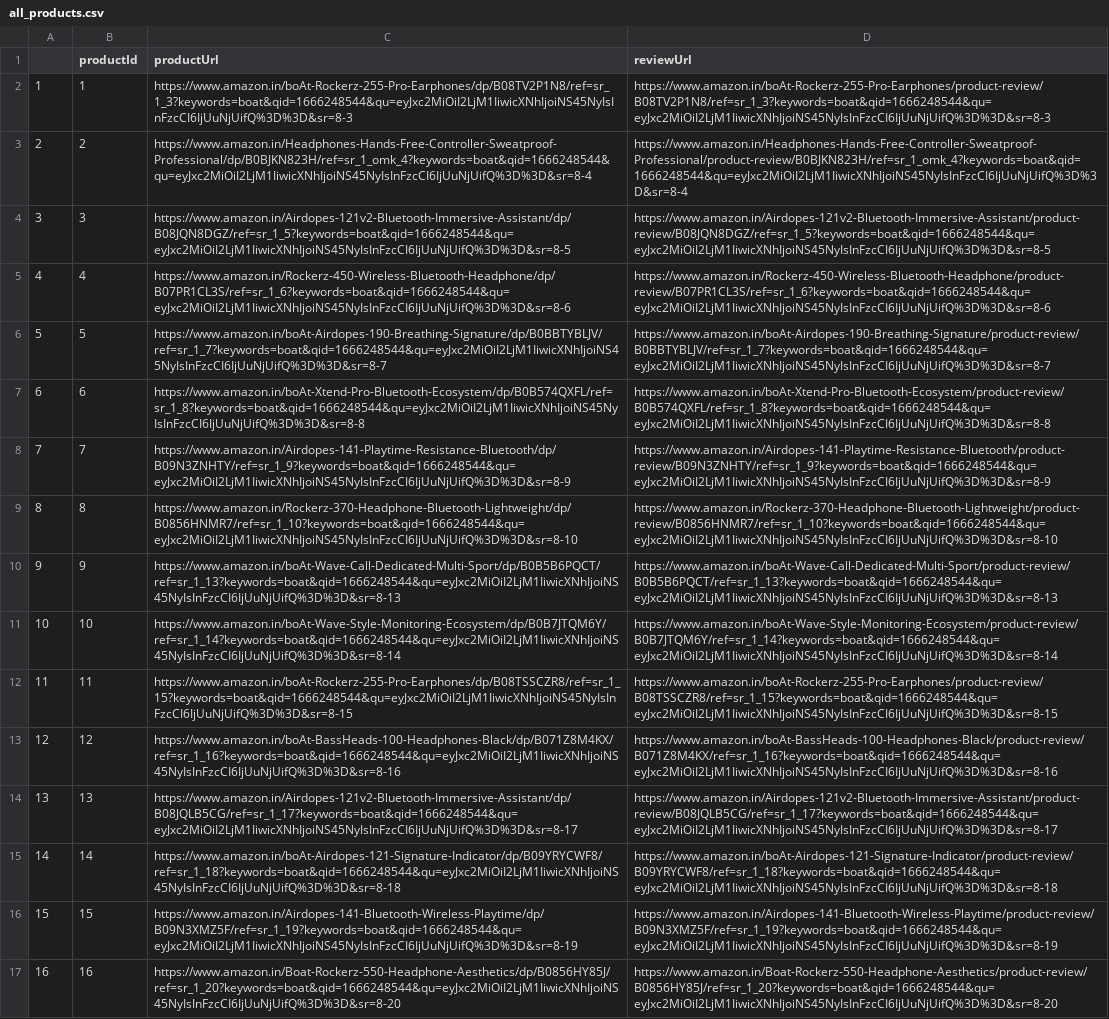
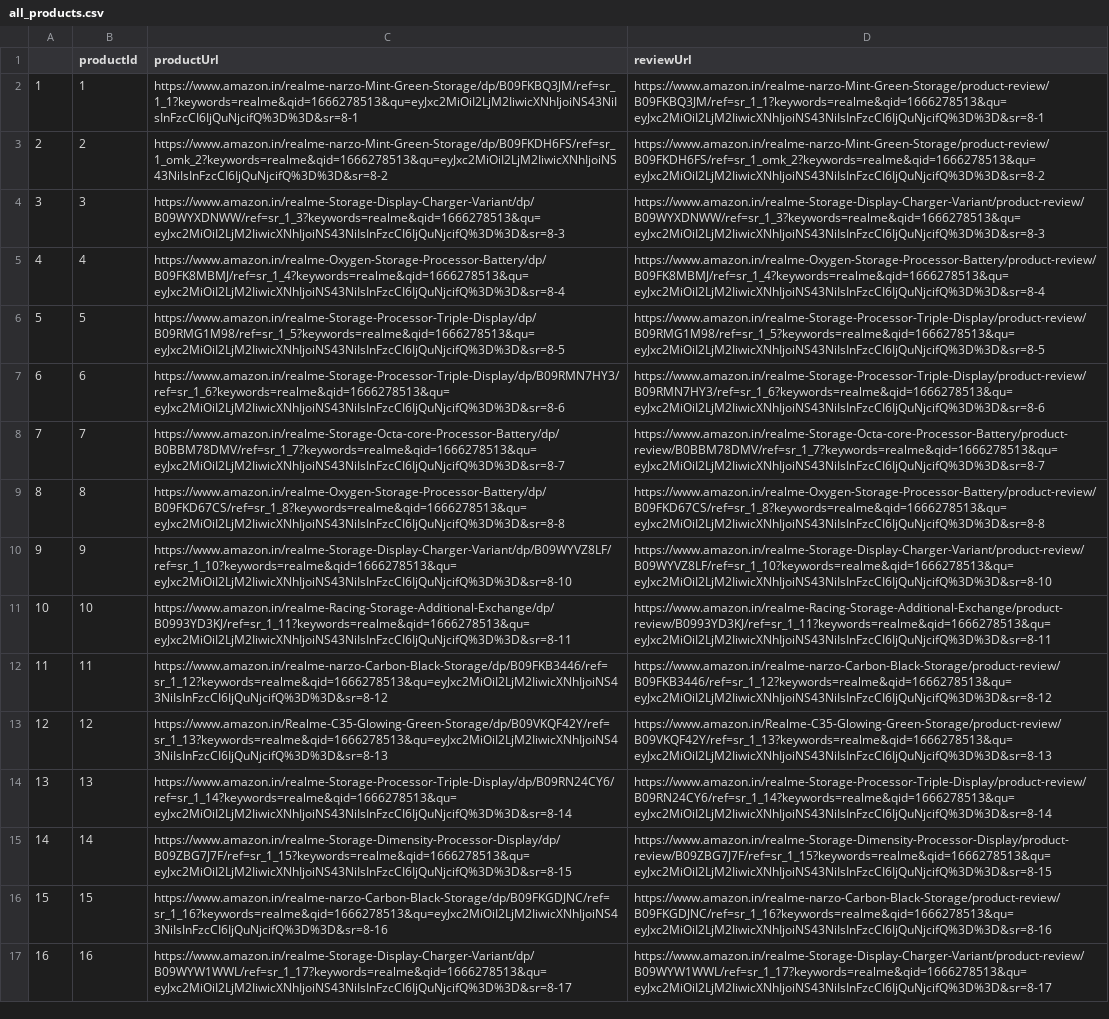
Before and after one commit to SarathAdhi/ecommerce-reviews-R, a CSV file: products/all_products.csv, drawn as a sheet; the diff names each change by its address in the sheet, - before the commit and + after, or states it on an @@ line.

```diff
--- a/products/all_products.csv
+++ b/products/all_products.csv
-C2 (productUrl): https://www.amazon.in/boAt-Rockerz-255-Pro-Earphones/dp/B08TV2P1N8/ref=sr_1_3?keywords=boat&qid=1666248544&qu=eyJxc2MiOiI2LjM1IiwicXNhIjoiNS45NyIsInFzcCI6IjUuNjUifQ%3D%3D&sr=8-3
+C2 (productUrl): https://www.amazon.in/realme-narzo-Mint-Green-Storage/dp/B09FKBQ3JM/ref=sr_1_1?keywords=realme&qid=1666278513&qu=eyJxc2MiOiI2LjM2IiwicXNhIjoiNS43NiIsInFzcCI6IjQuNjcifQ%3D%3D&sr=8-1
-D2 (reviewUrl): https://www.amazon.in/boAt-Rockerz-255-Pro-Earphones/product-review/B08TV2P1N8/ref=sr_1_3?keywords=boat&qid=1666248544&qu=eyJxc2MiOiI2LjM1IiwicXNhIjoiNS45NyIsInFzcCI6IjUuNjUifQ%3D%3D&sr=8-3
+D2 (reviewUrl): https://www.amazon.in/realme-narzo-Mint-Green-Storage/product-review/B09FKBQ3JM/ref=sr_1_1?keywords=realme&qid=1666278513&qu=eyJxc2MiOiI2LjM2IiwicXNhIjoiNS43NiIsInFzcCI6IjQuNjcifQ%3D%3D&sr=8-1
-C3 (productUrl): https://www.amazon.in/Headphones-Hands-Free-Controller-Sweatproof-Professional/dp/B0BJKN823H/ref=sr_1_omk_4?keywords=boat&qid=1666248544&qu=eyJxc2MiOiI2LjM1IiwicXNhIjoiNS45NyIsInFzcCI6IjUuNjUifQ%3D%3D&sr=8-4
+C3 (productUrl): https://www.amazon.in/realme-narzo-Mint-Green-Storage/dp/B09FKDH6FS/ref=sr_1_omk_2?keywords=realme&qid=1666278513&qu=eyJxc2MiOiI2LjM2IiwicXNhIjoiNS43NiIsInFzcCI6IjQuNjcifQ%3D%3D&sr=8-2
-D3 (reviewUrl): https://www.amazon.in/Headphones-Hands-Free-Controller-Sweatproof-Professional/product-review/B0BJKN823H/ref=sr_1_omk_4?keywords=boat&qid=1666248544&qu=eyJxc2MiOiI2LjM1IiwicXNhIjoiNS45NyIsInFzcCI6IjUuNjUifQ%3D%3D&sr=8-4
+D3 (reviewUrl): https://www.amazon.in/realme-narzo-Mint-Green-Storage/product-review/B09FKDH6FS/ref=sr_1_omk_2?keywords=realme&qid=1666278513&qu=eyJxc2MiOiI2LjM2IiwicXNhIjoiNS43NiIsInFzcCI6IjQuNjcifQ%3D%3D&sr=8-2
-C4 (productUrl): https://www.amazon.in/Airdopes-121v2-Bluetooth-Immersive-Assistant/dp/B08JQN8DGZ/ref=sr_1_5?keywords=boat&qid=1666248544&qu=eyJxc2MiOiI2LjM1IiwicXNhIjoiNS45NyIsInFzcCI6IjUuNjUifQ%3D%3D&sr=8-5
+C4 (productUrl): https://www.amazon.in/realme-Storage-Display-Charger-Variant/dp/B09WYXDNWW/ref=sr_1_3?keywords=realme&qid=1666278513&qu=eyJxc2MiOiI2LjM2IiwicXNhIjoiNS43NiIsInFzcCI6IjQuNjcifQ%3D%3D&sr=8-3
-D4 (reviewUrl): https://www.amazon.in/Airdopes-121v2-Bluetooth-Immersive-Assistant/product-review/B08JQN8DGZ/ref=sr_1_5?keywords=boat&qid=1666248544&qu=eyJxc2MiOiI2LjM1IiwicXNhIjoiNS45NyIsInFzcCI6IjUuNjUifQ%3D%3D&sr=8-5
+D4 (reviewUrl): https://www.amazon.in/realme-Storage-Display-Charger-Variant/product-review/B09WYXDNWW/ref=sr_1_3?keywords=realme&qid=1666278513&qu=eyJxc2MiOiI2LjM2IiwicXNhIjoiNS43NiIsInFzcCI6IjQuNjcifQ%3D%3D&sr=8-3
-C5 (productUrl): https://www.amazon.in/Rockerz-450-Wireless-Bluetooth-Headphone/dp/B07PR1CL3S/ref=sr_1_6?keywords=boat&qid=1666248544&qu=eyJxc2MiOiI2LjM1IiwicXNhIjoiNS45NyIsInFzcCI6IjUuNjUifQ%3D%3D&sr=8-6
+C5 (productUrl): https://www.amazon.in/realme-Oxygen-Storage-Processor-Battery/dp/B09FK8MBMJ/ref=sr_1_4?keywords=realme&qid=1666278513&qu=eyJxc2MiOiI2LjM2IiwicXNhIjoiNS43NiIsInFzcCI6IjQuNjcifQ%3D%3D&sr=8-4
-D5 (reviewUrl): https://www.amazon.in/Rockerz-450-Wireless-Bluetooth-Headphone/product-review/B07PR1CL3S/ref=sr_1_6?keywords=boat&qid=1666248544&qu=eyJxc2MiOiI2LjM1IiwicXNhIjoiNS45NyIsInFzcCI6IjUuNjUifQ%3D%3D&sr=8-6
+D5 (reviewUrl): https://www.amazon.in/realme-Oxygen-Storage-Processor-Battery/product-review/B09FK8MBMJ/ref=sr_1_4?keywords=realme&qid=1666278513&qu=eyJxc2MiOiI2LjM2IiwicXNhIjoiNS43NiIsInFzcCI6IjQuNjcifQ%3D%3D&sr=8-4
-C6 (productUrl): https://www.amazon.in/boAt-Airdopes-190-Breathing-Signature/dp/B0BBTYBLJV/ref=sr_1_7?keywords=boat&qid=1666248544&qu=eyJxc2MiOiI2LjM1IiwicXNhIjoiNS45NyIsInFzcCI6IjUuNjUifQ%3D%3D&sr=8-7
+C6 (productUrl): https://www.amazon.in/realme-Storage-Processor-Triple-Display/dp/B09RMG1M98/ref=sr_1_5?keywords=realme&qid=1666278513&qu=eyJxc2MiOiI2LjM2IiwicXNhIjoiNS43NiIsInFzcCI6IjQuNjcifQ%3D%3D&sr=8-5
-D6 (reviewUrl): https://www.amazon.in/boAt-Airdopes-190-Breathing-Signature/product-review/B0BBTYBLJV/ref=sr_1_7?keywords=boat&qid=1666248544&qu=eyJxc2MiOiI2LjM1IiwicXNhIjoiNS45NyIsInFzcCI6IjUuNjUifQ%3D%3D&sr=8-7
+D6 (reviewUrl): https://www.amazon.in/realme-Storage-Processor-Triple-Display/product-review/B09RMG1M98/ref=sr_1_5?keywords=realme&qid=1666278513&qu=eyJxc2MiOiI2LjM2IiwicXNhIjoiNS43NiIsInFzcCI6IjQuNjcifQ%3D%3D&sr=8-5
-C7 (productUrl): https://www.amazon.in/boAt-Xtend-Pro-Bluetooth-Ecosystem/dp/B0B574QXFL/ref=sr_1_8?keywords=boat&qid=1666248544&qu=eyJxc2MiOiI2LjM1IiwicXNhIjoiNS45NyIsInFzcCI6IjUuNjUifQ%3D%3D&sr=8-8
+C7 (productUrl): https://www.amazon.in/realme-Storage-Processor-Triple-Display/dp/B09RMN7HY3/ref=sr_1_6?keywords=realme&qid=1666278513&qu=eyJxc2MiOiI2LjM2IiwicXNhIjoiNS43NiIsInFzcCI6IjQuNjcifQ%3D%3D&sr=8-6
-D7 (reviewUrl): https://www.amazon.in/boAt-Xtend-Pro-Bluetooth-Ecosystem/product-review/B0B574QXFL/ref=sr_1_8?keywords=boat&qid=1666248544&qu=eyJxc2MiOiI2LjM1IiwicXNhIjoiNS45NyIsInFzcCI6IjUuNjUifQ%3D%3D&sr=8-8
+D7 (reviewUrl): https://www.amazon.in/realme-Storage-Processor-Triple-Display/product-review/B09RMN7HY3/ref=sr_1_6?keywords=realme&qid=1666278513&qu=eyJxc2MiOiI2LjM2IiwicXNhIjoiNS43NiIsInFzcCI6IjQuNjcifQ%3D%3D&sr=8-6
-C8 (productUrl): https://www.amazon.in/Airdopes-141-Playtime-Resistance-Bluetooth/dp/B09N3ZNHTY/ref=sr_1_9?keywords=boat&qid=1666248544&qu=eyJxc2MiOiI2LjM1IiwicXNhIjoiNS45NyIsInFzcCI6IjUuNjUifQ%3D%3D&sr=8-9
+C8 (productUrl): https://www.amazon.in/realme-Storage-Octa-core-Processor-Battery/dp/B0BBM78DMV/ref=sr_1_7?keywords=realme&qid=1666278513&qu=eyJxc2MiOiI2LjM2IiwicXNhIjoiNS43NiIsInFzcCI6IjQuNjcifQ%3D%3D&sr=8-7
-D8 (reviewUrl): https://www.amazon.in/Airdopes-141-Playtime-Resistance-Bluetooth/product-review/B09N3ZNHTY/ref=sr_1_9?keywords=boat&qid=1666248544&qu=eyJxc2MiOiI2LjM1IiwicXNhIjoiNS45NyIsInFzcCI6IjUuNjUifQ%3D%3D&sr=8-9
+D8 (reviewUrl): https://www.amazon.in/realme-Storage-Octa-core-Processor-Battery/product-review/B0BBM78DMV/ref=sr_1_7?keywords=realme&qid=1666278513&qu=eyJxc2MiOiI2LjM2IiwicXNhIjoiNS43NiIsInFzcCI6IjQuNjcifQ%3D%3D&sr=8-7
-C9 (productUrl): https://www.amazon.in/Rockerz-370-Headphone-Bluetooth-Lightweight/dp/B0856HNMR7/ref=sr_1_10?keywords=boat&qid=1666248544&qu=eyJxc2MiOiI2LjM1IiwicXNhIjoiNS45NyIsInFzcCI6IjUuNjUifQ%3D%3D&sr=8-10
+C9 (productUrl): https://www.amazon.in/realme-Oxygen-Storage-Processor-Battery/dp/B09FKD67CS/ref=sr_1_8?keywords=realme&qid=1666278513&qu=eyJxc2MiOiI2LjM2IiwicXNhIjoiNS43NiIsInFzcCI6IjQuNjcifQ%3D%3D&sr=8-8
-D9 (reviewUrl): https://www.amazon.in/Rockerz-370-Headphone-Bluetooth-Lightweight/product-review/B0856HNMR7/ref=sr_1_10?keywords=boat&qid=1666248544&qu=eyJxc2MiOiI2LjM1IiwicXNhIjoiNS45NyIsInFzcCI6IjUuNjUifQ%3D%3D&sr=8-10
+D9 (reviewUrl): https://www.amazon.in/realme-Oxygen-Storage-Processor-Battery/product-review/B09FKD67CS/ref=sr_1_8?keywords=realme&qid=1666278513&qu=eyJxc2MiOiI2LjM2IiwicXNhIjoiNS43NiIsInFzcCI6IjQuNjcifQ%3D%3D&sr=8-8
-C10 (productUrl): https://www.amazon.in/boAt-Wave-Call-Dedicated-Multi-Sport/dp/B0B5B6PQCT/ref=sr_1_13?keywords=boat&qid=1666248544&qu=eyJxc2MiOiI2LjM1IiwicXNhIjoiNS45NyIsInFzcCI6IjUuNjUifQ%3D%3D&sr=8-13
+C10 (productUrl): https://www.amazon.in/realme-Storage-Display-Charger-Variant/dp/B09WYVZ8LF/ref=sr_1_10?keywords=realme&qid=1666278513&qu=eyJxc2MiOiI2LjM2IiwicXNhIjoiNS43NiIsInFzcCI6IjQuNjcifQ%3D%3D&sr=8-10
-D10 (reviewUrl): https://www.amazon.in/boAt-Wave-Call-Dedicated-Multi-Sport/product-review/B0B5B6PQCT/ref=sr_1_13?keywords=boat&qid=1666248544&qu=eyJxc2MiOiI2LjM1IiwicXNhIjoiNS45NyIsInFzcCI6IjUuNjUifQ%3D%3D&sr=8-13
+D10 (reviewUrl): https://www.amazon.in/realme-Storage-Display-Charger-Variant/product-review/B09WYVZ8LF/ref=sr_1_10?keywords=realme&qid=1666278513&qu=eyJxc2MiOiI2LjM2IiwicXNhIjoiNS43NiIsInFzcCI6IjQuNjcifQ%3D%3D&sr=8-10
-C11 (productUrl): https://www.amazon.in/boAt-Wave-Style-Monitoring-Ecosystem/dp/B0B7JTQM6Y/ref=sr_1_14?keywords=boat&qid=1666248544&qu=eyJxc2MiOiI2LjM1IiwicXNhIjoiNS45NyIsInFzcCI6IjUuNjUifQ%3D%3D&sr=8-14
+C11 (productUrl): https://www.amazon.in/realme-Racing-Storage-Additional-Exchange/dp/B0993YD3KJ/ref=sr_1_11?keywords=realme&qid=1666278513&qu=eyJxc2MiOiI2LjM2IiwicXNhIjoiNS43NiIsInFzcCI6IjQuNjcifQ%3D%3D&sr=8-11
-D11 (reviewUrl): https://www.amazon.in/boAt-Wave-Style-Monitoring-Ecosystem/product-review/B0B7JTQM6Y/ref=sr_1_14?keywords=boat&qid=1666248544&qu=eyJxc2MiOiI2LjM1IiwicXNhIjoiNS45NyIsInFzcCI6IjUuNjUifQ%3D%3D&sr=8-14
+D11 (reviewUrl): https://www.amazon.in/realme-Racing-Storage-Additional-Exchange/product-review/B0993YD3KJ/ref=sr_1_11?keywords=realme&qid=1666278513&qu=eyJxc2MiOiI2LjM2IiwicXNhIjoiNS43NiIsInFzcCI6IjQuNjcifQ%3D%3D&sr=8-11
-C12 (productUrl): https://www.amazon.in/boAt-Rockerz-255-Pro-Earphones/dp/B08TSSCZR8/ref=sr_1_15?keywords=boat&qid=1666248544&qu=eyJxc2MiOiI2LjM1IiwicXNhIjoiNS45NyIsInFzcCI6IjUuNjUifQ%3D%3D&sr=8-15
+C12 (productUrl): https://www.amazon.in/realme-narzo-Carbon-Black-Storage/dp/B09FKB3446/ref=sr_1_12?keywords=realme&qid=1666278513&qu=eyJxc2MiOiI2LjM2IiwicXNhIjoiNS43NiIsInFzcCI6IjQuNjcifQ%3D%3D&sr=8-12
-D12 (reviewUrl): https://www.amazon.in/boAt-Rockerz-255-Pro-Earphones/product-review/B08TSSCZR8/ref=sr_1_15?keywords=boat&qid=1666248544&qu=eyJxc2MiOiI2LjM1IiwicXNhIjoiNS45NyIsInFzcCI6IjUuNjUifQ%3D%3D&sr=8-15
+D12 (reviewUrl): https://www.amazon.in/realme-narzo-Carbon-Black-Storage/product-review/B09FKB3446/ref=sr_1_12?keywords=realme&qid=1666278513&qu=eyJxc2MiOiI2LjM2IiwicXNhIjoiNS43NiIsInFzcCI6IjQuNjcifQ%3D%3D&sr=8-12
-C13 (productUrl): https://www.amazon.in/boAt-BassHeads-100-Headphones-Black/dp/B071Z8M4KX/ref=sr_1_16?keywords=boat&qid=1666248544&qu=eyJxc2MiOiI2LjM1IiwicXNhIjoiNS45NyIsInFzcCI6IjUuNjUifQ%3D%3D&sr=8-16
+C13 (productUrl): https://www.amazon.in/Realme-C35-Glowing-Green-Storage/dp/B09VKQF42Y/ref=sr_1_13?keywords=realme&qid=1666278513&qu=eyJxc2MiOiI2LjM2IiwicXNhIjoiNS43NiIsInFzcCI6IjQuNjcifQ%3D%3D&sr=8-13
-D13 (reviewUrl): https://www.amazon.in/boAt-BassHeads-100-Headphones-Black/product-review/B071Z8M4KX/ref=sr_1_16?keywords=boat&qid=1666248544&qu=eyJxc2MiOiI2LjM1IiwicXNhIjoiNS45NyIsInFzcCI6IjUuNjUifQ%3D%3D&sr=8-16
+D13 (reviewUrl): https://www.amazon.in/Realme-C35-Glowing-Green-Storage/product-review/B09VKQF42Y/ref=sr_1_13?keywords=realme&qid=1666278513&qu=eyJxc2MiOiI2LjM2IiwicXNhIjoiNS43NiIsInFzcCI6IjQuNjcifQ%3D%3D&sr=8-13
-C14 (productUrl): https://www.amazon.in/Airdopes-121v2-Bluetooth-Immersive-Assistant/dp/B08JQLB5CG/ref=sr_1_17?keywords=boat&qid=1666248544&qu=eyJxc2MiOiI2LjM1IiwicXNhIjoiNS45NyIsInFzcCI6IjUuNjUifQ%3D%3D&sr=8-17
+C14 (productUrl): https://www.amazon.in/realme-Storage-Processor-Triple-Display/dp/B09RN24CY6/ref=sr_1_14?keywords=realme&qid=1666278513&qu=eyJxc2MiOiI2LjM2IiwicXNhIjoiNS43NiIsInFzcCI6IjQuNjcifQ%3D%3D&sr=8-14
-D14 (reviewUrl): https://www.amazon.in/Airdopes-121v2-Bluetooth-Immersive-Assistant/product-review/B08JQLB5CG/ref=sr_1_17?keywords=boat&qid=1666248544&qu=eyJxc2MiOiI2LjM1IiwicXNhIjoiNS45NyIsInFzcCI6IjUuNjUifQ%3D%3D&sr=8-17
+D14 (reviewUrl): https://www.amazon.in/realme-Storage-Processor-Triple-Display/product-review/B09RN24CY6/ref=sr_1_14?keywords=realme&qid=1666278513&qu=eyJxc2MiOiI2LjM2IiwicXNhIjoiNS43NiIsInFzcCI6IjQuNjcifQ%3D%3D&sr=8-14
-C15 (productUrl): https://www.amazon.in/boAt-Airdopes-121-Signature-Indicator/dp/B09YRYCWF8/ref=sr_1_18?keywords=boat&qid=1666248544&qu=eyJxc2MiOiI2LjM1IiwicXNhIjoiNS45NyIsInFzcCI6IjUuNjUifQ%3D%3D&sr=8-18
+C15 (productUrl): https://www.amazon.in/realme-Storage-Dimensity-Processor-Display/dp/B09ZBG7J7F/ref=sr_1_15?keywords=realme&qid=1666278513&qu=eyJxc2MiOiI2LjM2IiwicXNhIjoiNS43NiIsInFzcCI6IjQuNjcifQ%3D%3D&sr=8-15
-D15 (reviewUrl): https://www.amazon.in/boAt-Airdopes-121-Signature-Indicator/product-review/B09YRYCWF8/ref=sr_1_18?keywords=boat&qid=1666248544&qu=eyJxc2MiOiI2LjM1IiwicXNhIjoiNS45NyIsInFzcCI6IjUuNjUifQ%3D%3D&sr=8-18
+D15 (reviewUrl): https://www.amazon.in/realme-Storage-Dimensity-Processor-Display/product-review/B09ZBG7J7F/ref=sr_1_15?keywords=realme&qid=1666278513&qu=eyJxc2MiOiI2LjM2IiwicXNhIjoiNS43NiIsInFzcCI6IjQuNjcifQ%3D%3D&sr=8-15
-C16 (productUrl): https://www.amazon.in/Airdopes-141-Bluetooth-Wireless-Playtime/dp/B09N3XMZ5F/ref=sr_1_19?keywords=boat&qid=1666248544&qu=eyJxc2MiOiI2LjM1IiwicXNhIjoiNS45NyIsInFzcCI6IjUuNjUifQ%3D%3D&sr=8-19
+C16 (productUrl): https://www.amazon.in/realme-narzo-Carbon-Black-Storage/dp/B09FKGDJNC/ref=sr_1_16?keywords=realme&qid=1666278513&qu=eyJxc2MiOiI2LjM2IiwicXNhIjoiNS43NiIsInFzcCI6IjQuNjcifQ%3D%3D&sr=8-16
-D16 (reviewUrl): https://www.amazon.in/Airdopes-141-Bluetooth-Wireless-Playtime/product-review/B09N3XMZ5F/ref=sr_1_19?keywords=boat&qid=1666248544&qu=eyJxc2MiOiI2LjM1IiwicXNhIjoiNS45NyIsInFzcCI6IjUuNjUifQ%3D%3D&sr=8-19
+D16 (reviewUrl): https://www.amazon.in/realme-narzo-Carbon-Black-Storage/product-review/B09FKGDJNC/ref=sr_1_16?keywords=realme&qid=1666278513&qu=eyJxc2MiOiI2LjM2IiwicXNhIjoiNS43NiIsInFzcCI6IjQuNjcifQ%3D%3D&sr=8-16
-C17 (productUrl): https://www.amazon.in/Boat-Rockerz-550-Headphone-Aesthetics/dp/B0856HY85J/ref=sr_1_20?keywords=boat&qid=1666248544&qu=eyJxc2MiOiI2LjM1IiwicXNhIjoiNS45NyIsInFzcCI6IjUuNjUifQ%3D%3D&sr=8-20
+C17 (productUrl): https://www.amazon.in/realme-Storage-Display-Charger-Variant/dp/B09WYW1WWL/ref=sr_1_17?keywords=realme&qid=1666278513&qu=eyJxc2MiOiI2LjM2IiwicXNhIjoiNS43NiIsInFzcCI6IjQuNjcifQ%3D%3D&sr=8-17
-D17 (reviewUrl): https://www.amazon.in/Boat-Rockerz-550-Headphone-Aesthetics/product-review/B0856HY85J/ref=sr_1_20?keywords=boat&qid=1666248544&qu=eyJxc2MiOiI2LjM1IiwicXNhIjoiNS45NyIsInFzcCI6IjUuNjUifQ%3D%3D&sr=8-20
+D17 (reviewUrl): https://www.amazon.in/realme-Storage-Display-Charger-Variant/product-review/B09WYW1WWL/ref=sr_1_17?keywords=realme&qid=1666278513&qu=eyJxc2MiOiI2LjM2IiwicXNhIjoiNS43NiIsInFzcCI6IjQuNjcifQ%3D%3D&sr=8-17
```
Also changed, not shown: reviews/all_reviews.csv, sentimentScores.csv, 10 other files.
